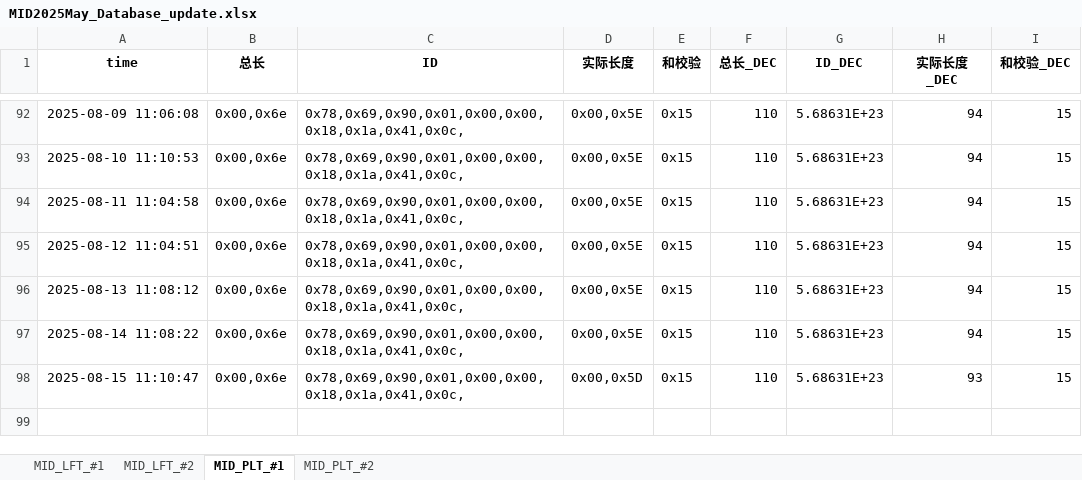
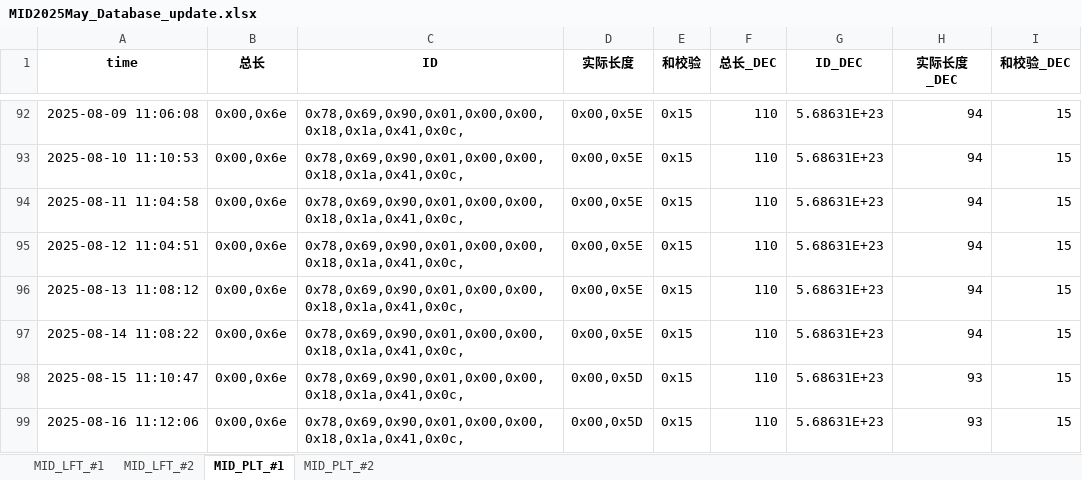
Before and after one commit to weichencsu/tbo_may2025, an Excel workbook: MID2025May_Database_update.xlsx, sheet MID_PLT_#1, drawn as a sheet; only a part is shown, gaps mark what is left out; values as stored, in another font and other column widths than the file's, no borders; the diff names each change by its address in the sheet, - before the commit and + after, or states it on an @@ line.

```diff
--- a/MID2025May_Database_update.xlsx (sheet MID_PLT_#1)
+++ b/MID2025May_Database_update.xlsx (sheet MID_PLT_#1)
+row 99: 2025-08-16 11:12:06 | 0x00,0x6e | 0x78,0x69,0x90,0x01,0x00,0x00,0x18,0x1a,0x41,0x0c, | 0x00,0x5D | 0x15 | 110 | 5.68631E+23 | 93 | 15
```
Also changed, not shown: sheet MID_PLT_#2, sheet MID_LFT_#1, sheet MID_LFT_#2.
